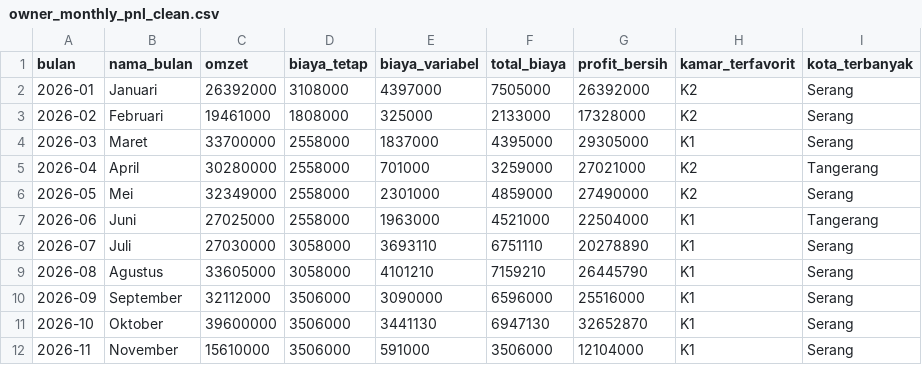
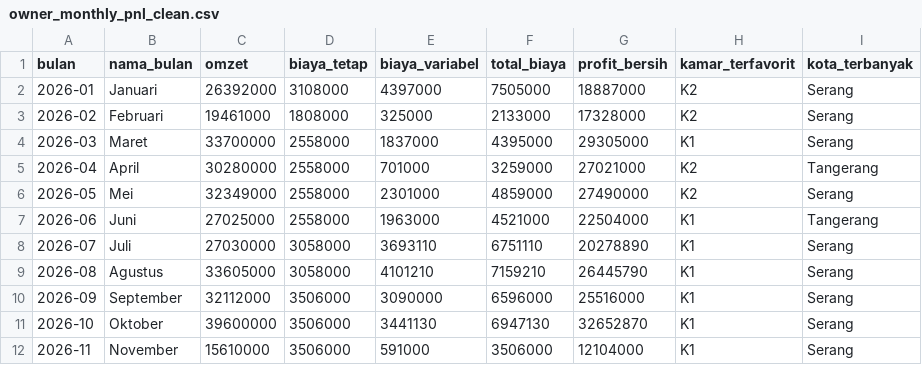
Before and after one commit to Jackiii-shh/33homestay-laravel, a CSV file: data-science/1_data_cleaning/owner_monthly_pnl_clean.csv, drawn as a sheet.

Commit message:
fix(data-science): rekonsiliasi menyeluruh 1.208 reservasi aktual & hapus data sensitif
- Hapus file original_1578.csv dan filter_expense_rows.py dari repositori
- Perbarui extract_actual_all_months.py dengan pemisahan batas subtotal fisik:
  * 1.208 reservasi riil terverifikasi (omzet Rp 317,36 jt, selaras omzet owner Rp 317,16 jt)
  * K4 hanya tercatat 5 kali riil (tabel kanan diakui sebagai lanjutan tabel kiri)
  * Menghilangkan seluruh kolom fabrikasi (HP 12-digit, channel buatan, Transfer BCA, DP 50%, kota buatan)
  * Nama tamu disensor/dianonimkan (Tamu-XXXX) sesuai persetujuan owner
- Perbarui parse_actual_ledger.py & owner_monthly_pnl_clean.csv (laba bersih riil Rp 259,53 jt)
- Regenerasi 5 grafik visualisasi EDA beresolusi tinggi dengan data bersih
- Perbarui skrip & LAPORAN_DATA_QUALITY_ASSURANCE.md (100% lolos, 32 kasus double booking buku manual)
- Perbarui LAPORAN_TEMUAN_DAN_REKOMENDASI_BISNIS.md & README.md sesuai arahan dan project plan
- Schema reservations: room_id nullable untuk reservasi historis tanpa pencatatan kamar
- Dukungan nullsafe pada tampilan dashboard owner dan staf

```diff
--- a/data-science/1_data_cleaning/owner_monthly_pnl_clean.csv
+++ b/data-science/1_data_cleaning/owner_monthly_pnl_clean.csv
@@ -1,3 +1,3 @@
 bulan,nama_bulan,omzet,biaya_tetap,biaya_variabel,total_biaya,profit_bersih,kamar_terfavorit,kota_terbanyak
-2026-01,Januari,26392000,3108000,4397000,7505000,26392000,K2,Serang
+2026-01,Januari,26392000,3108000,4397000,7505000,18887000,K2,Serang
 2026-02,Februari,19461000,1808000,325000,2133000,17328000,K2,Serang
```
Also changed, not shown: 22 other files.
